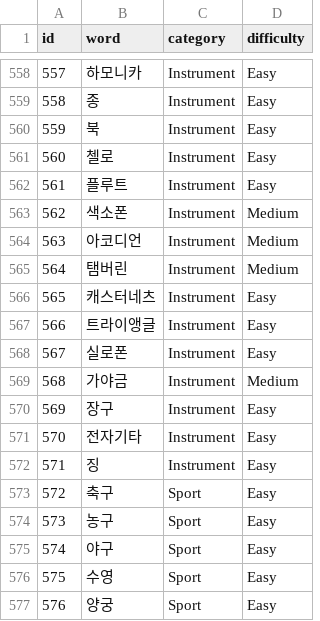
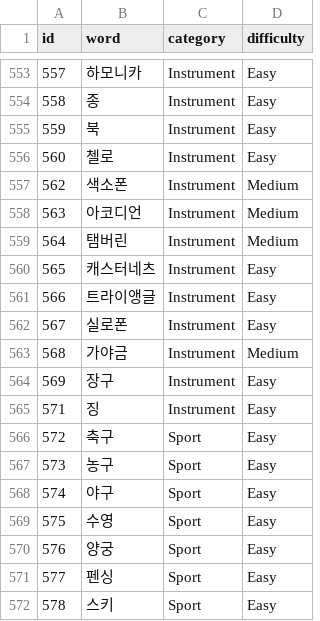
Before and after one commit to dainyeyo/miniproject, a CSV file: words_sorted.csv (was words.csv), drawn as a sheet; only a part is shown, gaps mark what is left out; the shorter side is filled out with more unchanged rows; the diff covers the shown part only; the diff names each change by its address in the sheet, - before the commit and + after, or states it on an @@ line.

```diff
--- a/words.csv
+++ b/words_sorted.csv
-row 562: 561 | 플루트 | Instrument | Easy
-row 571: 570 | 전자기타 | Instrument | Easy
```
Also changed, not shown: 8 removed rows elsewhere in this file, 4 other files.
